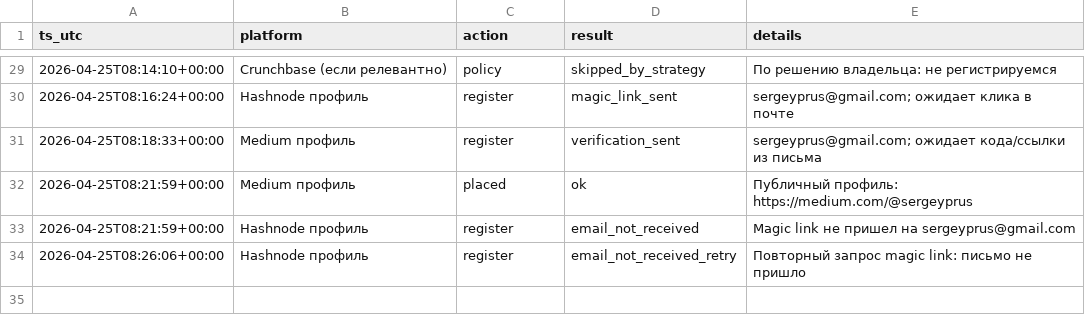
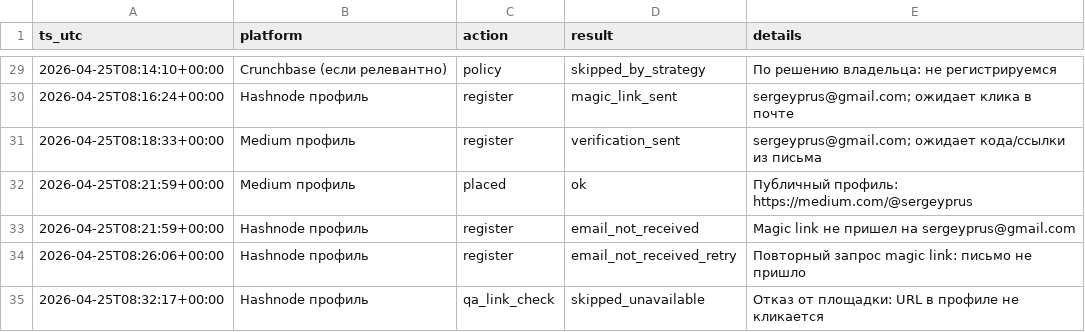
Before and after one commit to sergey-pruss/sergey-pruss.github.io, a CSV file: seo/registry-log.csv, drawn as a sheet; only a part is shown, gaps mark what is left out.

```diff
--- a/seo/registry-log.csv
+++ b/seo/registry-log.csv
@@ -34 +34,2 @@ ts_utc,platform,action,result,details
 2026-04-25T08:26:06+00:00,Hashnode профиль,register,email_not_received_retry,Повторный запрос magic link: письмо не пришло
+2026-04-25T08:32:17+00:00,Hashnode профиль,qa_link_check,skipped_unavailable,Отказ от площадки: URL в профиле не кликается
```
Also changed, not shown: seo/backlink-prospects.csv, 1 other file.
